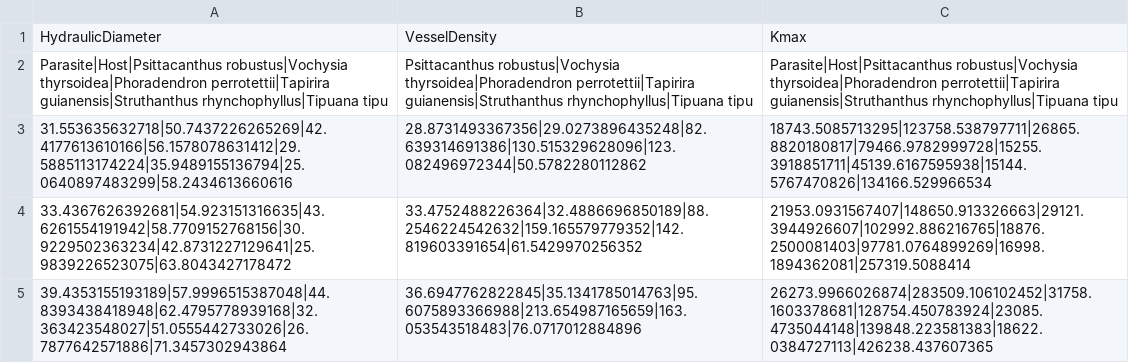
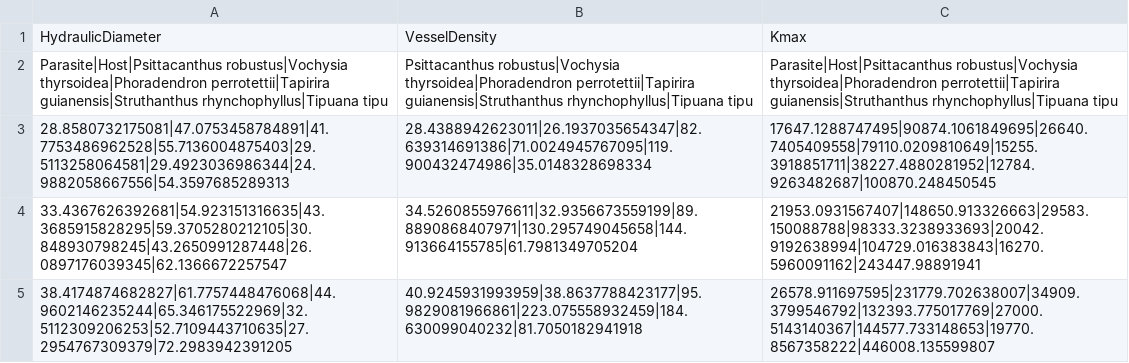
Before and after one commit to VictorSibinelli/Parasite-HostPitMembranes, a CSV file: outputs/tables/Vessels_MonteCarlo_CI95.csv, drawn as a sheet.

```diff
--- a/outputs/tables/Vessels_MonteCarlo_CI95.csv
+++ b/outputs/tables/Vessels_MonteCarlo_CI95.csv
@@ -2,4 +2,4 @@ HydraulicDiameter,VesselDensity,Kmax
 Parasite|Host|Psittacanthus robustus|Vochysia thyrsoidea|Phoradendron perrotettii|Tapirira guianensis|Struthanthus rhynchophyllus|Tipuana tipu,Psittacanthus robustus|Vochysia thyrsoidea|Phoradendron perrotettii|Tapirira guianensis|Struthanthus rhynchophyllus|Tipuana tipu,Parasite|Host|Psittacanthus robustus|Vochysia thyrsoidea|Phoradendron perrotettii|Tapirira guianensis|Struthanthus rhynchophyllus|Tipuana tipu
-31.553635632718|50.7437226265269|42.4177613610166|56.1578078631412|29.5885113174224|35.9489155136794|25.0640897483299|58.2434613660616,28.8731493367356|29.0273896435248|82.639314691386|130.515329628096|123.082496972344|50.5782280112862,18743.5085713295|123758.538797711|26865.8820180817|79466.9782999728|15255.3918851711|45139.6167595938|15144.5767470826|134166.529966534
-33.4367626392681|54.923151316635|43.6261554191942|58.7709152768156|30.9229502363234|42.8731227129641|25.9839226523075|63.8043427178472,33.4752488226364|32.4886696850189|88.2546224542632|159.165579779352|142.819603391654|61.5429970256352,21953.0931567407|148650.913326663|29121.3944926607|102992.886216765|18876.2500081403|97781.0764899269|16998.1894362081|257319.5088414
-39.4353155193189|57.9996515387048|44.8393438418948|62.4795778939168|32.363423548027|51.0555442733026|26.7877642571886|71.3457302943864,36.6947762822845|35.1341785014763|95.6075893366988|213.654987165659|163.053543518483|76.0717012884896,26273.9966026874|283509.106102452|31758.1603378681|128754.450783924|23085.4735044148|139848.223581383|18622.0384727113|426238.437607365
+28.8580732175081|47.0753458784891|41.7753486962528|55.7136004875403|29.5113258064581|29.4923036986344|24.9882058667556|54.3597685289313,28.4388942623011|26.1937035654347|82.639314691386|71.0024945767095|119.900432474986|35.0148328698334,17647.1288747495|90874.1061849695|26640.7405409558|79110.0209810649|15255.3918851711|38227.4880281952|12784.9263482687|100870.248450545
+33.4367626392681|54.923151316635|43.3685915828295|59.3705280212105|30.848930798245|43.2650991287448|26.0897176039345|62.1366672257547,34.5260855976611|32.9356673559199|89.8890868407971|130.295749045658|144.913664155785|61.7981349705204,21953.0931567407|148650.913326663|29583.150088788|98333.3238933693|20042.9192638994|104729.016383843|16270.5960091162|243447.98891941
+38.4174874682827|61.7757448476068|44.9602146235244|65.346175522969|32.5112309206253|52.7109443710635|27.2954767309379|72.2983942391205,40.9245931993959|38.8637788423177|95.9829081966861|223.075558932459|184.630099040232|81.7050182941918,26578.911697595|231779.702638007|34909.3799546792|132393.775017769|27000.5143140367|144577.733148653|19770.8567358222|446008.135599807
```
Also changed, not shown: outputs/tables/WT_MonteCarlo_results.csv, 21 other files.
